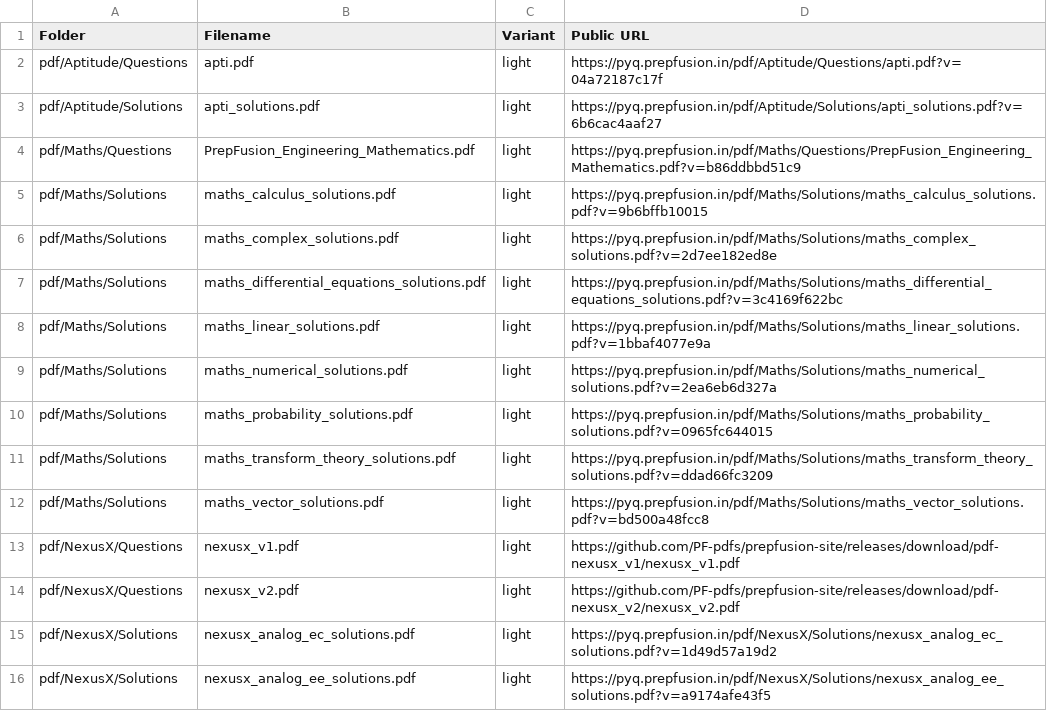
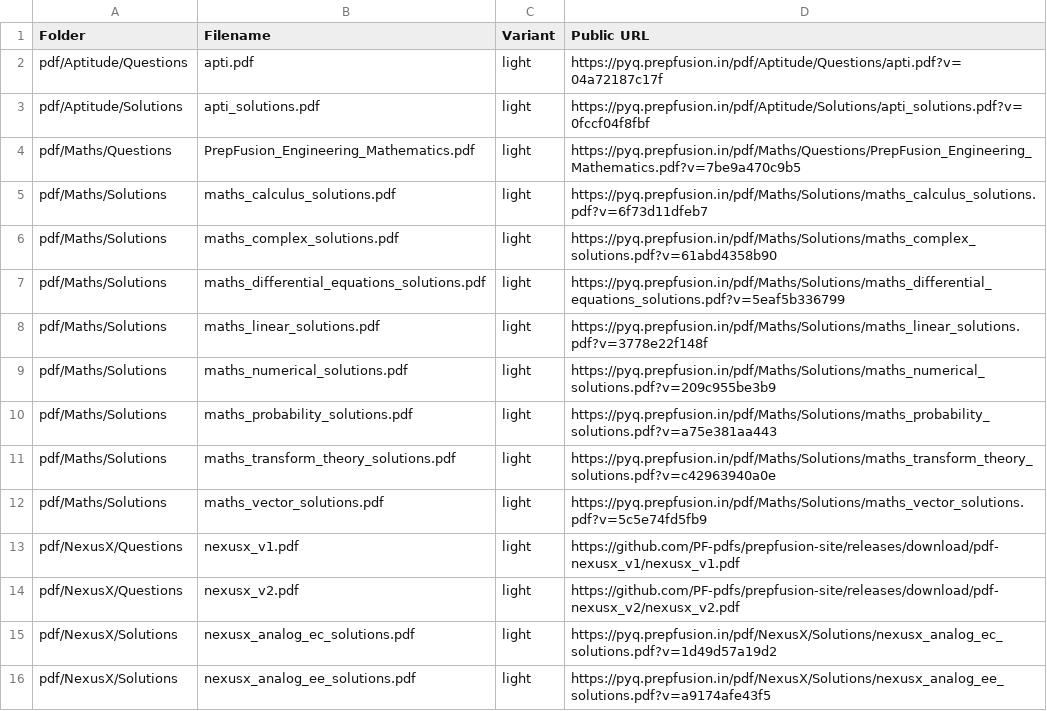
Before and after one commit to PF-pdfs/prepfusion-site, a CSV file: pdf/deployed_links.csv, drawn as a sheet; only a part is shown.

Commit message:
deploy: prepfusiongatepyq/gate_pdfs@23e546fd3f6181c83b2cf9ef54181003f7167e6d

```diff
--- a/pdf/deployed_links.csv
+++ b/pdf/deployed_links.csv
@@ -2,12 +2,12 @@ Folder,Filename,Variant,Public URL
 pdf/Aptitude/Questions,apti.pdf,light,https://pyq.prepfusion.in/pdf/Aptitude/Questions/apti.pdf?v=04a72187c17f
-pdf/Aptitude/Solutions,apti_solutions.pdf,light,https://pyq.prepfusion.in/pdf/Aptitude/Solutions/apti_solutions.pdf?v=6b6cac4aaf27
-pdf/Maths/Questions,PrepFusion_Engineering_Mathematics.pdf,light,https://pyq.prepfusion.in/pdf/Maths/Questions/PrepFusion_Engineering_Mathematics.pdf?v=b86ddbbd51c9
-pdf/Maths/Solutions,maths_calculus_solutions.pdf,light,https://pyq.prepfusion.in/pdf/Maths/Solutions/maths_calculus_solutions.pdf?v=9b6bffb10015
-pdf/Maths/Solutions,maths_complex_solutions.pdf,light,https://pyq.prepfusion.in/pdf/Maths/Solutions/maths_complex_solutions.pdf?v=2d7ee182ed8e
-pdf/Maths/Solutions,maths_differential_equations_solutions.pdf,light,https://pyq.prepfusion.in/pdf/Maths/Solutions/maths_differential_equations_solutions.pdf?v=3c4169f622bc
-pdf/Maths/Solutions,maths_linear_solutions.pdf,light,https://pyq.prepfusion.in/pdf/Maths/Solutions/maths_linear_solutions.pdf?v=1bbaf4077e9a
-pdf/Maths/Solutions,maths_numerical_solutions.pdf,light,https://pyq.prepfusion.in/pdf/Maths/Solutions/maths_numerical_solutions.pdf?v=2ea6eb6d327a
-pdf/Maths/Solutions,maths_probability_solutions.pdf,light,https://pyq.prepfusion.in/pdf/Maths/Solutions/maths_probability_solutions.pdf?v=0965fc644015
-pdf/Maths/Solutions,maths_transform_theory_solutions.pdf,light,https://pyq.prepfusion.in/pdf/Maths/Solutions/maths_transform_theory_solutions.pdf?v=ddad66fc3209
-pdf/Maths/Solutions,maths_vector_solutions.pdf,light,https://pyq.prepfusion.in/pdf/Maths/Solutions/maths_vector_solutions.pdf?v=bd500a48fcc8
+pdf/Aptitude/Solutions,apti_solutions.pdf,light,https://pyq.prepfusion.in/pdf/Aptitude/Solutions/apti_solutions.pdf?v=0fccf04f8fbf
+pdf/Maths/Questions,PrepFusion_Engineering_Mathematics.pdf,light,https://pyq.prepfusion.in/pdf/Maths/Questions/PrepFusion_Engineering_Mathematics.pdf?v=7be9a470c9b5
+pdf/Maths/Solutions,maths_calculus_solutions.pdf,light,https://pyq.prepfusion.in/pdf/Maths/Solutions/maths_calculus_solutions.pdf?v=6f73d11dfeb7
+pdf/Maths/Solutions,maths_complex_solutions.pdf,light,https://pyq.prepfusion.in/pdf/Maths/Solutions/maths_complex_solutions.pdf?v=61abd4358b90
+pdf/Maths/Solutions,maths_differential_equations_solutions.pdf,light,https://pyq.prepfusion.in/pdf/Maths/Solutions/maths_differential_equations_solutions.pdf?v=5eaf5b336799
+pdf/Maths/Solutions,maths_linear_solutions.pdf,light,https://pyq.prepfusion.in/pdf/Maths/Solutions/maths_linear_solutions.pdf?v=3778e22f148f
+pdf/Maths/Solutions,maths_numerical_solutions.pdf,light,https://pyq.prepfusion.in/pdf/Maths/Solutions/maths_numerical_solutions.pdf?v=209c955be3b9
+pdf/Maths/Solutions,maths_probability_solutions.pdf,light,https://pyq.prepfusion.in/pdf/Maths/Solutions/maths_probability_solutions.pdf?v=a75e381aa443
+pdf/Maths/Solutions,maths_transform_theory_solutions.pdf,light,https://pyq.prepfusion.in/pdf/Maths/Solutions/maths_transform_theory_solutions.pdf?v=c42963940a0e
+pdf/Maths/Solutions,maths_vector_solutions.pdf,light,https://pyq.prepfusion.in/pdf/Maths/Solutions/maths_vector_solutions.pdf?v=5c5e74fd5fb9
 pdf/NexusX/Questions,nexusx_v1.pdf,light,https://github.com/PF-pdfs/prepfusion-site/releases/download/pdf-nexusx_v1/nexusx_v1.pdf
```
Also changed, not shown: 15 other files.
